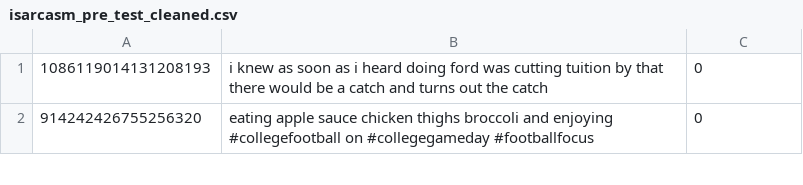
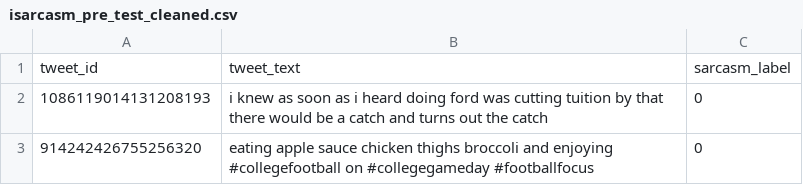
Before and after one commit to zeroix15/Twitter_Sarcasm_Detections, a CSV file: text/isarcasm_pre_test_cleaned.csv, drawn as a sheet; only a part is shown; the diff names each change by its address in the sheet, - before the commit and + after, or states it on an @@ line.

```diff
--- a/text/isarcasm_pre_test_cleaned.csv
+++ b/text/isarcasm_pre_test_cleaned.csv
+row 1: tweet_id | tweet_text | sarcasm_label
```
Also changed, not shown: text/isarcasm_pre_train_cleaned.csv.
